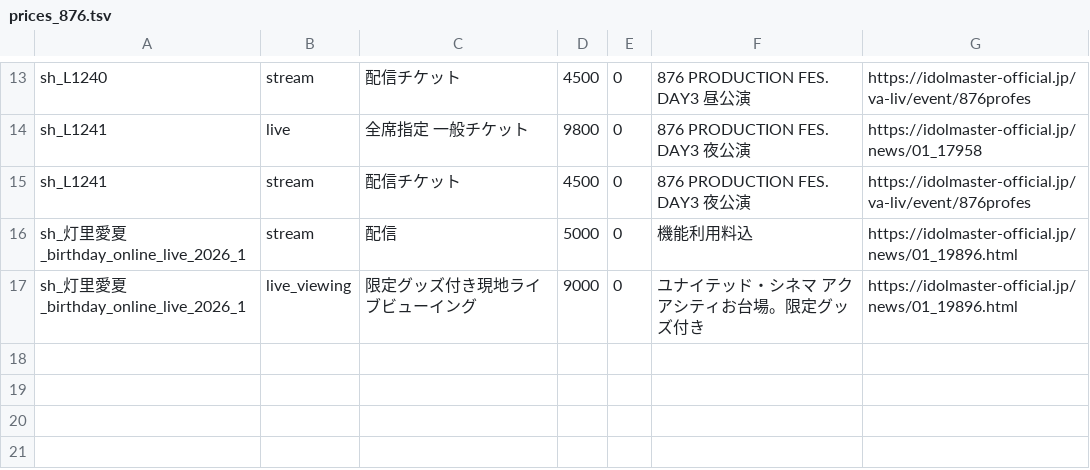
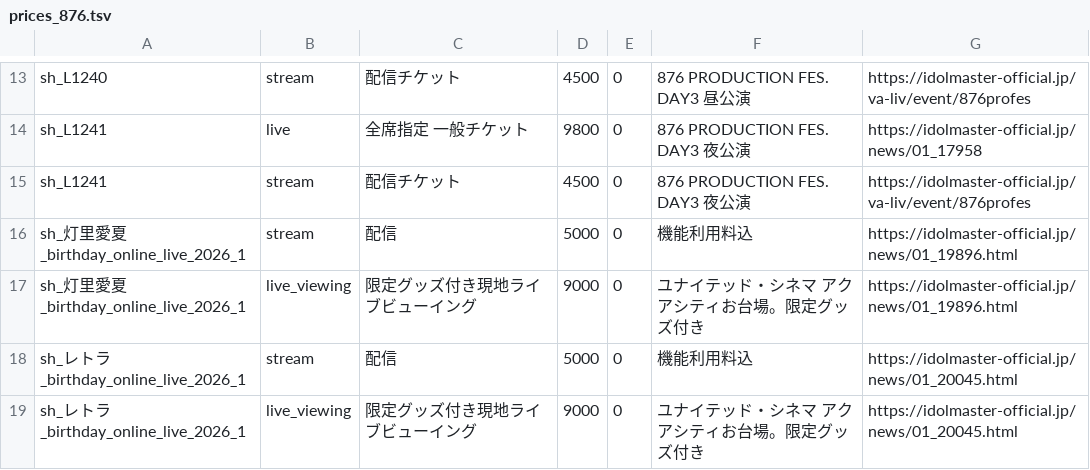
Before and after one commit to fuga-if/idol-live-db, a TSV file: data/tickets/prices_876.tsv, drawn as a sheet; only a part is shown, gaps mark what is left out.

```diff
--- a/data/tickets/prices_876.tsv
+++ b/data/tickets/prices_876.tsv
@@ -17 +17,3 @@ sh_灯里愛夏_birthday_online_live_2026_1	stream	配信	5000	0	機能利用料
 sh_灯里愛夏_birthday_online_live_2026_1	live_viewing	限定グッズ付き現地ライブビューイング	9000	0	ユナイテッド・シネマ アクアシティお台場。限定グッズ付き	https://idolmaster-official.jp/news/01_19896.html
+sh_レトラ_birthday_online_live_2026_1	stream	配信	5000	0	機能利用料込	https://idolmaster-official.jp/news/01_20045.html
+sh_レトラ_birthday_online_live_2026_1	live_viewing	限定グッズ付き現地ライブビューイング	9000	0	ユナイテッド・シネマ アクアシティお台場。限定グッズ付き	https://idolmaster-official.jp/news/01_20045.html
```
Also changed, not shown: 4 other files.
